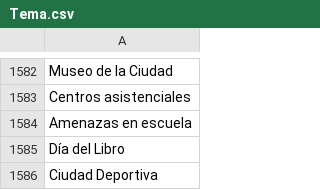
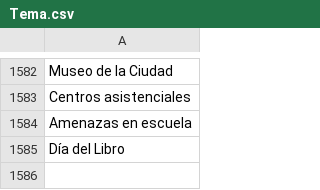
Before and after one commit to thelonious9/radio, a CSV file: Tema.csv, drawn as a sheet; only a part is shown, gaps mark what is left out; the diff names each change by its address in the sheet, - before the commit and + after, or states it on an @@ line.

Commit message:
Ciudad Deportiva borrada

```diff
--- a/Tema.csv
+++ b/Tema.csv
-row 1586: Ciudad Deportiva
```
